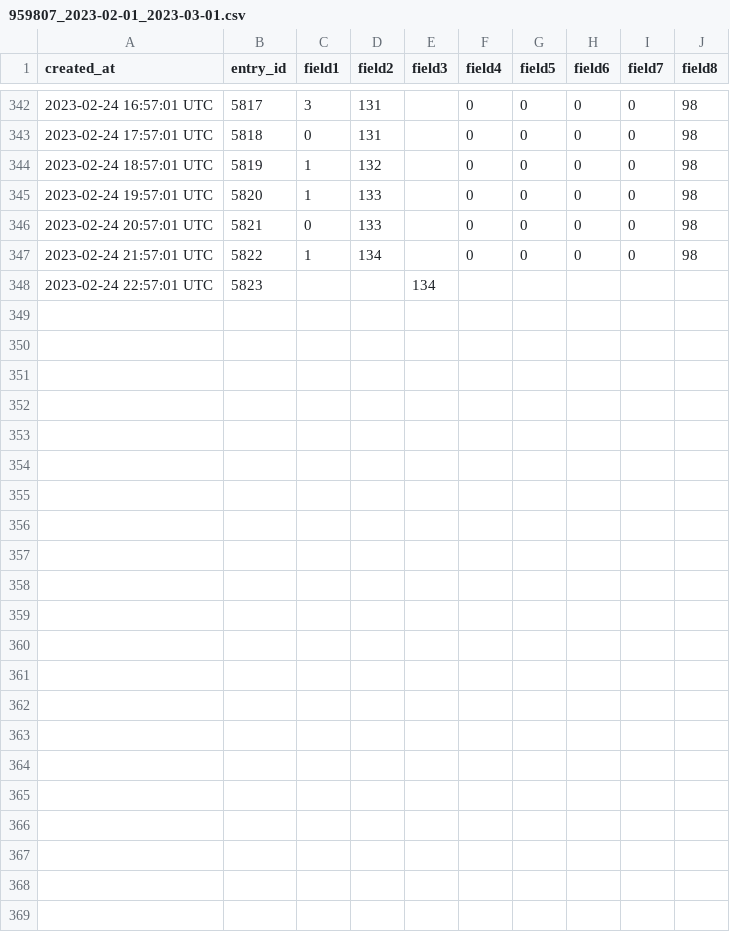
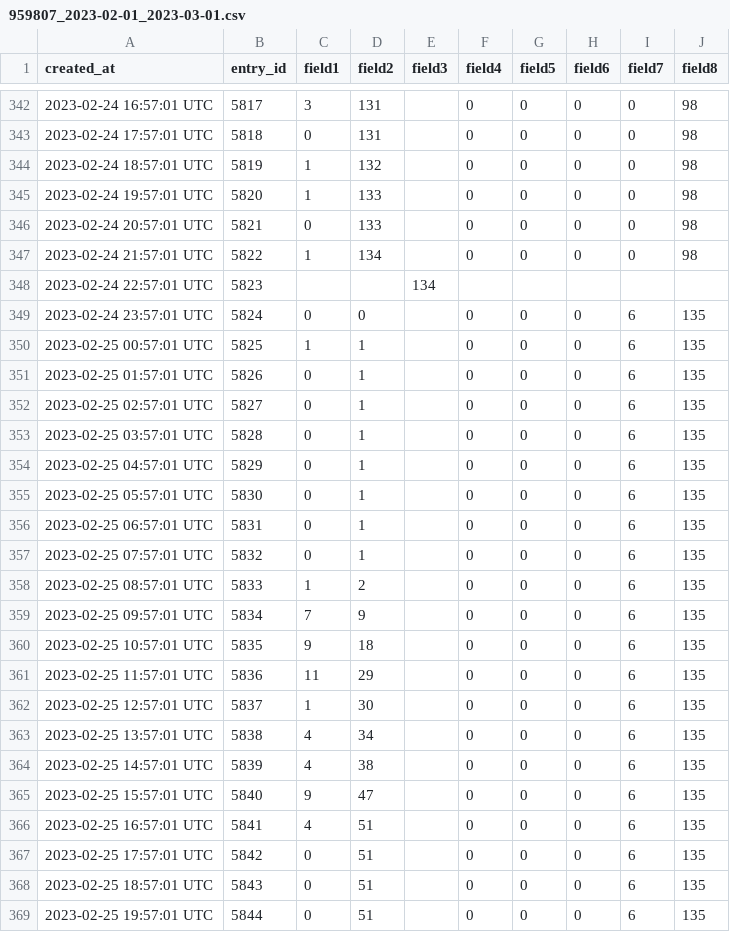
Before and after one commit to pagaia/contaiciclisti, a CSV file: scripts/data/959807/959807_2023-02-01_2023-03-01.csv, drawn as a sheet; only a part is shown, gaps mark what is left out; the diff names each change by its address in the sheet, - before the commit and + after, or states it on an @@ line.

```diff
--- a/scripts/data/959807/959807_2023-02-01_2023-03-01.csv
+++ b/scripts/data/959807/959807_2023-02-01_2023-03-01.csv
+row 349: 2023-02-24 23:57:01 UTC | 5824 | 0 | 0 |  | 0 | 0 | 0 | 6 | 135
+row 350: 2023-02-25 00:57:01 UTC | 5825 | 1 | 1 |  | 0 | 0 | 0 | 6 | 135
+row 351: 2023-02-25 01:57:01 UTC | 5826 | 0 | 1 |  | 0 | 0 | 0 | 6 | 135
+row 352: 2023-02-25 02:57:01 UTC | 5827 | 0 | 1 |  | 0 | 0 | 0 | 6 | 135
+row 353: 2023-02-25 03:57:01 UTC | 5828 | 0 | 1 |  | 0 | 0 | 0 | 6 | 135
+row 354: 2023-02-25 04:57:01 UTC | 5829 | 0 | 1 |  | 0 | 0 | 0 | 6 | 135
+row 355: 2023-02-25 05:57:01 UTC | 5830 | 0 | 1 |  | 0 | 0 | 0 | 6 | 135
+row 356: 2023-02-25 06:57:01 UTC | 5831 | 0 | 1 |  | 0 | 0 | 0 | 6 | 135
+row 357: 2023-02-25 07:57:01 UTC | 5832 | 0 | 1 |  | 0 | 0 | 0 | 6 | 135
+row 358: 2023-02-25 08:57:01 UTC | 5833 | 1 | 2 |  | 0 | 0 | 0 | 6 | 135
+row 359: 2023-02-25 09:57:01 UTC | 5834 | 7 | 9 |  | 0 | 0 | 0 | 6 | 135
+row 360: 2023-02-25 10:57:01 UTC | 5835 | 9 | 18 |  | 0 | 0 | 0 | 6 | 135
+row 361: 2023-02-25 11:57:01 UTC | 5836 | 11 | 29 |  | 0 | 0 | 0 | 6 | 135
+row 362: 2023-02-25 12:57:01 UTC | 5837 | 1 | 30 |  | 0 | 0 | 0 | 6 | 135
+row 363: 2023-02-25 13:57:01 UTC | 5838 | 4 | 34 |  | 0 | 0 | 0 | 6 | 135
+row 364: 2023-02-25 14:57:01 UTC | 5839 | 4 | 38 |  | 0 | 0 | 0 | 6 | 135
+row 365: 2023-02-25 15:57:01 UTC | 5840 | 9 | 47 |  | 0 | 0 | 0 | 6 | 135
+row 366: 2023-02-25 16:57:01 UTC | 5841 | 4 | 51 |  | 0 | 0 | 0 | 6 | 135
+row 367: 2023-02-25 17:57:01 UTC | 5842 | 0 | 51 |  | 0 | 0 | 0 | 6 | 135
+row 368: 2023-02-25 18:57:01 UTC | 5843 | 0 | 51 |  | 0 | 0 | 0 | 6 | 135
+row 369: 2023-02-25 19:57:01 UTC | 5844 | 0 | 51 |  | 0 | 0 | 0 | 6 | 135
```
Also changed, not shown: scripts/data/1050873/1050873_2023-02-01_2023-03-01.csv, scripts/data/1051988/1051988_2023-02-01_2023-03-01.csv.
